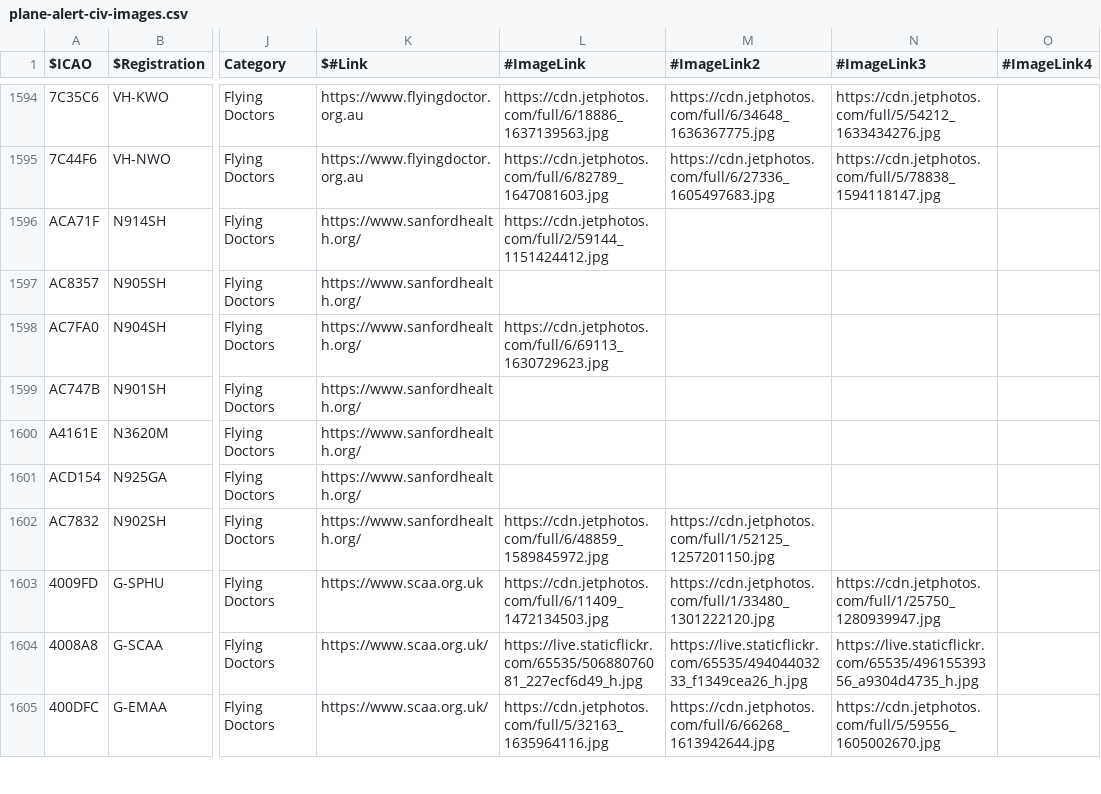
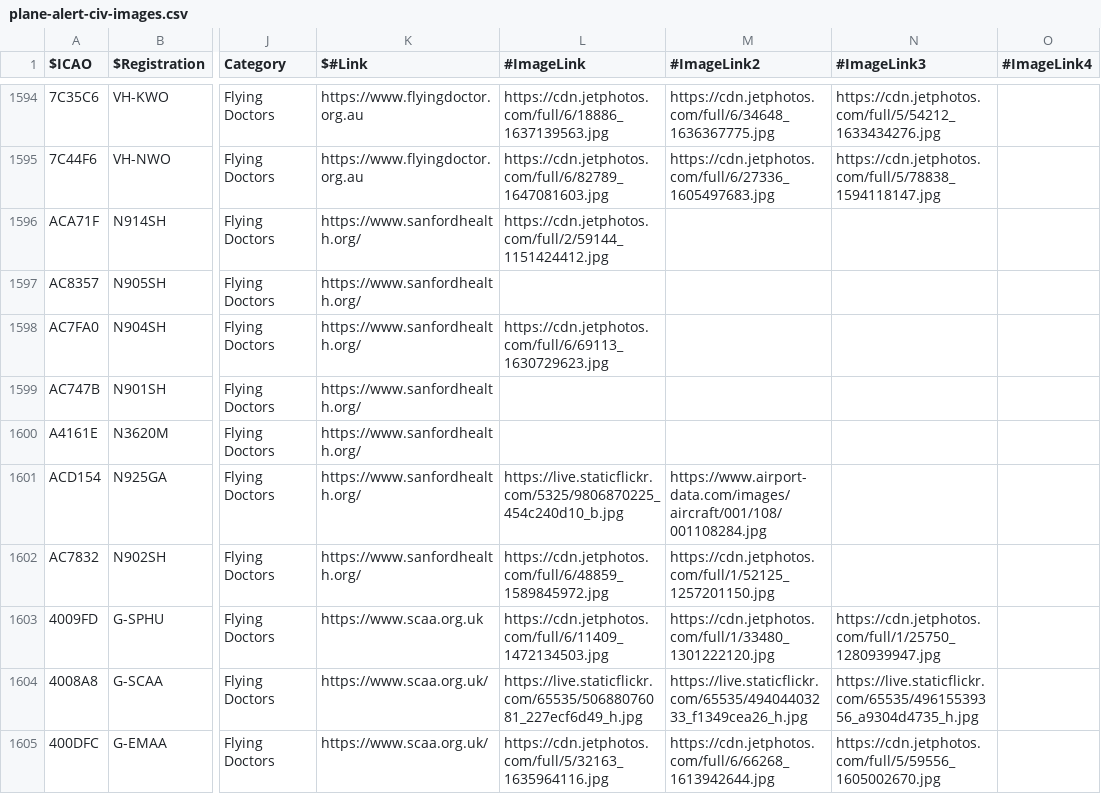
Before and after one commit to sdr-enthusiasts/plane-alert-db, a CSV file: plane-alert-civ-images.csv, drawn as a sheet; only a part is shown, gaps mark what is left out; the diff names each change by its address in the sheet, - before the commit and + after, or states it on an @@ line.

```diff
--- a/plane-alert-civ-images.csv
+++ b/plane-alert-civ-images.csv
-L1601 (#ImageLink): (empty)
+L1601 (#ImageLink): https://live.staticflickr.com/5325/9806870225_454c240d10_b.jpg
-M1601 (#ImageLink2): (empty)
+M1601 (#ImageLink2): https://www.airport-data.com/images/aircraft/001/108/001108284.jpg
```
Also changed, not shown: 1 other file.
